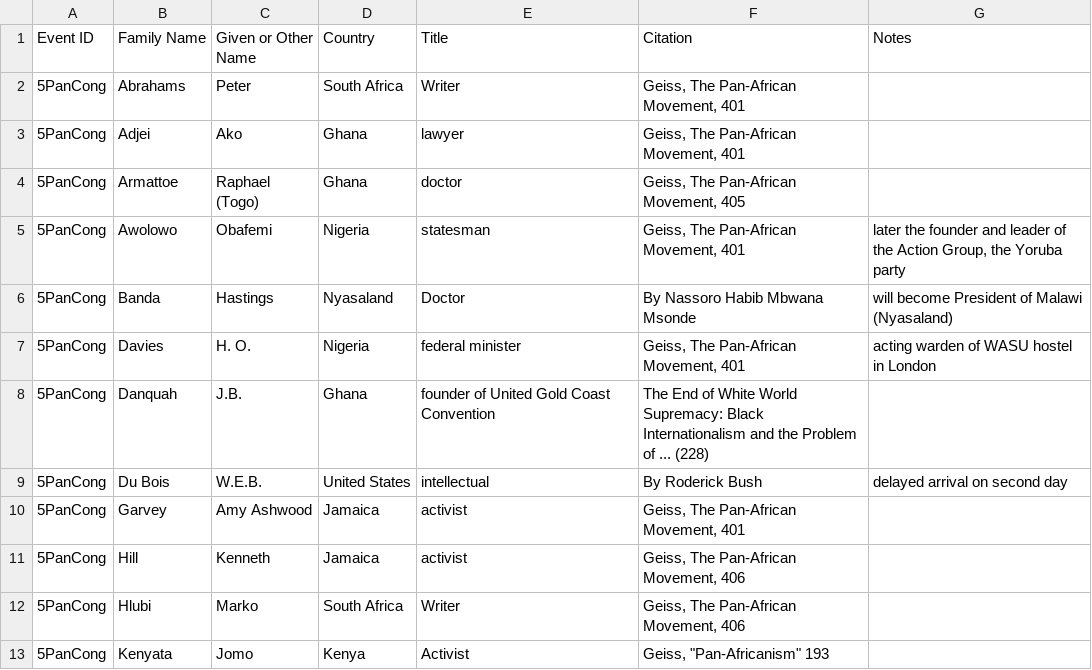
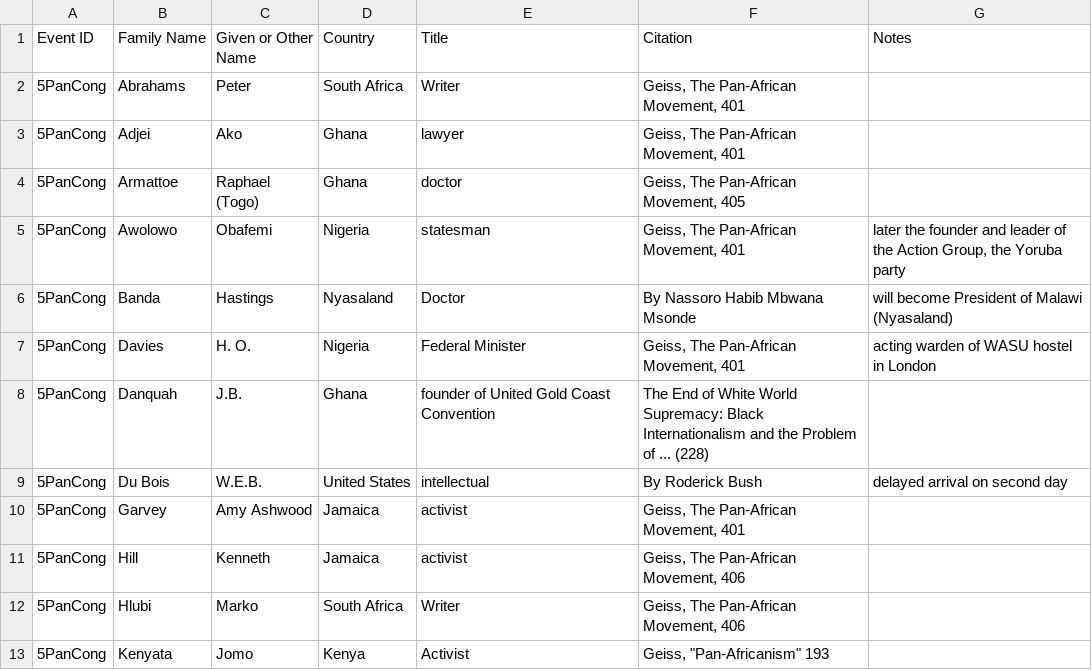
Before and after one commit to roopikarisam/panafricanismdataproject, a CSV file: fifth_pan-african_congress_1945.csv, drawn as a sheet; only a part is shown.

Commit message:
Updated Davies

```diff
--- a/fifth_pan-african_congress_1945.csv
+++ b/fifth_pan-african_congress_1945.csv
@@ -6,3 +6,3 @@ Event ID,Family Name,Given or Other Name,Country,Title,Citation,Notes
 5PanCong,Banda,Hastings ,Nyasaland,Doctor,By Nassoro Habib Mbwana Msonde,will become President of Malawi (Nyasaland)
-5PanCong,Davies,H. O. ,Nigeria,federal minister,"Geiss, The Pan-African Movement, 401",acting warden of WASU hostel in London
+5PanCong,Davies,H. O. ,Nigeria,Federal Minister,"Geiss, The Pan-African Movement, 401",acting warden of WASU hostel in London
 5PanCong,Danquah,J.B.,Ghana,founder of United Gold Coast Convention,The End of White World Supremacy: Black Internationalism and the Problem of ... (228),
```
